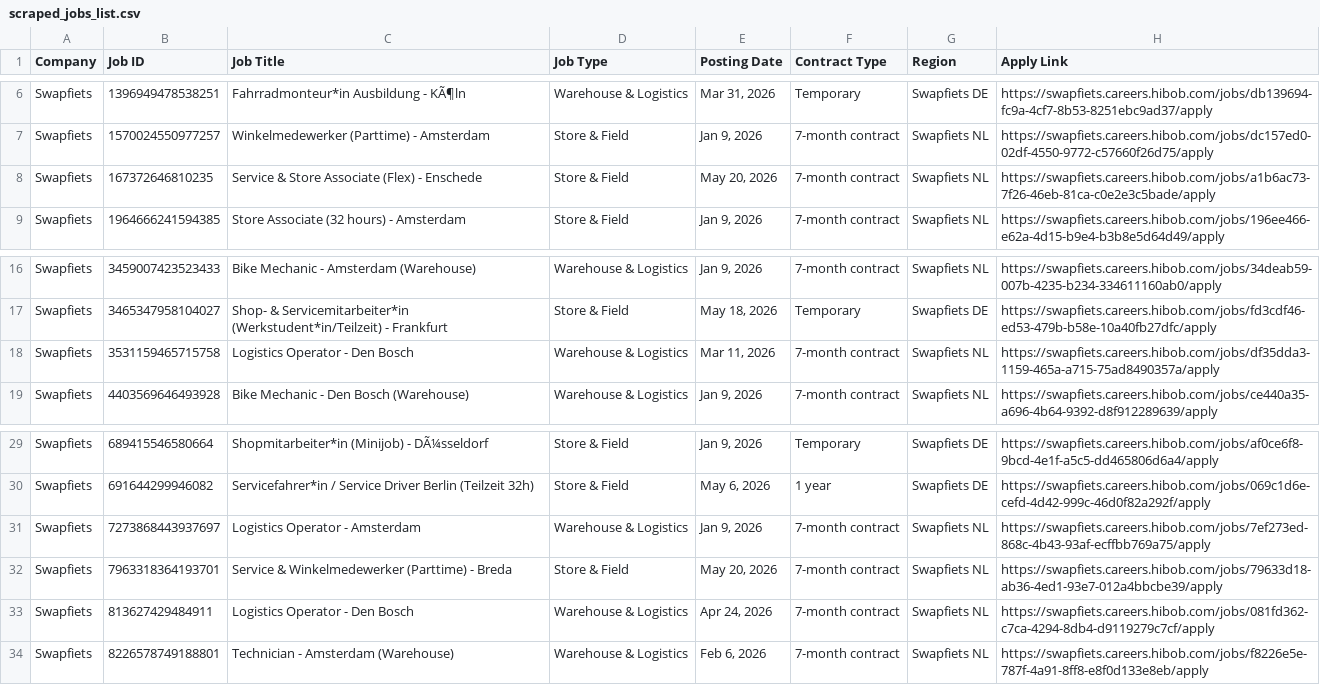
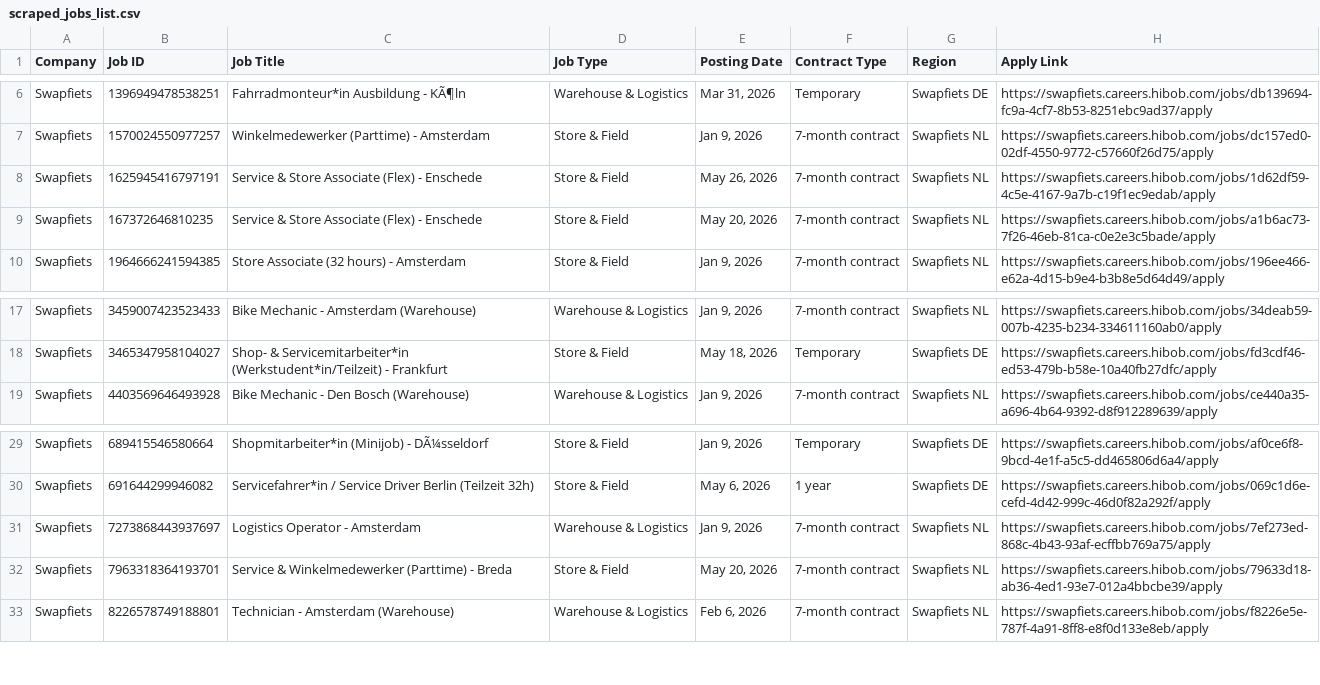
Before and after one commit to rakshit3549/jobpage, a CSV file: scraped_jobs_list.csv, drawn as a sheet; only a part is shown, gaps mark what is left out.

```diff
--- a/scraped_jobs_list.csv
+++ b/scraped_jobs_list.csv
@@ -7,2 +7,3 @@ Swapfiets,1396949478538251,Fahrradmonteur*in Ausbildung - KÃ¶ln,Warehouse & Lo
 Swapfiets,1570024550977257,Winkelmedewerker (Parttime) - Amsterdam,Store & Field,"Jan 9, 2026",7-month contract,Swapfiets NL,https://swapfiets.careers.hibob.com/jobs/dc157ed0-02df-4550-9772-c57660f26d75/apply
+Swapfiets,1625945416797191,Service & Store Associate (Flex) - Enschede,Store & Field,"May 26, 2026",7-month contract,Swapfiets NL,https://swapfiets.careers.hibob.com/jobs/1d62df59-4c5e-4167-9a7b-c19f1ec9edab/apply
 Swapfiets,167372646810235,Service & Store Associate (Flex) - Enschede,Store & Field,"May 20, 2026",7-month contract,Swapfiets NL,https://swapfiets.careers.hibob.com/jobs/a1b6ac73-7f26-46eb-81ca-c0e2e3c5bade/apply
@@ -17,3 +18,2 @@ Swapfiets,3459007423523433,Bike Mechanic - Amsterdam (Warehouse),Warehouse & Log
 Swapfiets,3465347958104027,Shop- & Servicemitarbeiter*in (Werkstudent*in/Teilzeit) - Frankfurt,Store & Field,"May 18, 2026",Temporary,Swapfiets DE,https://swapfiets.careers.hibob.com/jobs/fd3cdf46-ed53-479b-b58e-10a40fb27dfc/apply
-Swapfiets,3531159465715758,Logistics Operator - Den Bosch,Warehouse & Logistics,"Mar 11, 2026",7-month contract,Swapfiets NL,https://swapfiets.careers.hibob.com/jobs/df35dda3-1159-465a-a715-75ad8490357a/apply
 Swapfiets,4403569646493928,Bike Mechanic - Den Bosch (Warehouse),Warehouse & Logistics,"Jan 9, 2026",7-month contract,Swapfiets NL,https://swapfiets.careers.hibob.com/jobs/ce440a35-a696-4b64-9392-d8f912289639/apply
@@ -32,3 +32,2 @@ Swapfiets,7273868443937697,Logistics Operator - Amsterdam,Warehouse & Logistics,
 Swapfiets,7963318364193701,Service & Winkelmedewerker (Parttime) - Breda,Store & Field,"May 20, 2026",7-month contract,Swapfiets NL,https://swapfiets.careers.hibob.com/jobs/79633d18-ab36-4ed1-93e7-012a4bbcbe39/apply
-Swapfiets,813627429484911,Logistics Operator - Den Bosch,Warehouse & Logistics,"Apr 24, 2026",7-month contract,Swapfiets NL,https://swapfiets.careers.hibob.com/jobs/081fd362-c7ca-4294-8db4-d9119279c7cf/apply
 Swapfiets,8226578749188801,Technician - Amsterdam (Warehouse),Warehouse & Logistics,"Feb 6, 2026",7-month contract,Swapfiets NL,https://swapfiets.careers.hibob.com/jobs/f8226e5e-787f-4a91-8ff8-e8f0d133e8eb/apply
```
